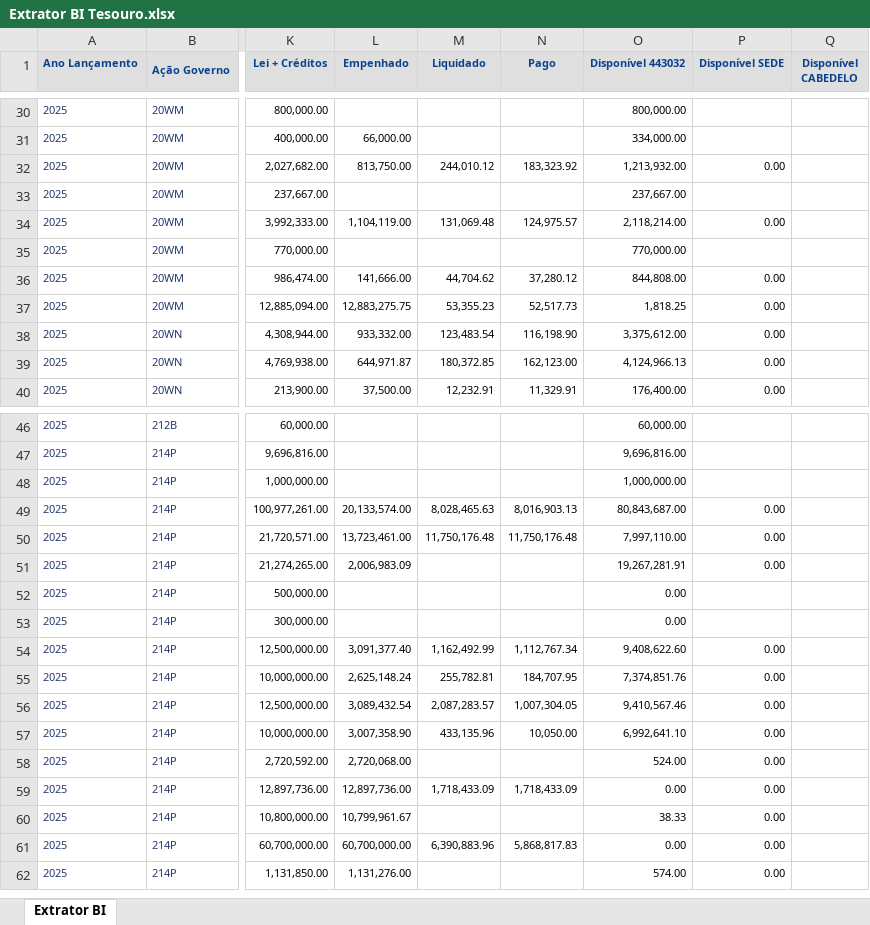
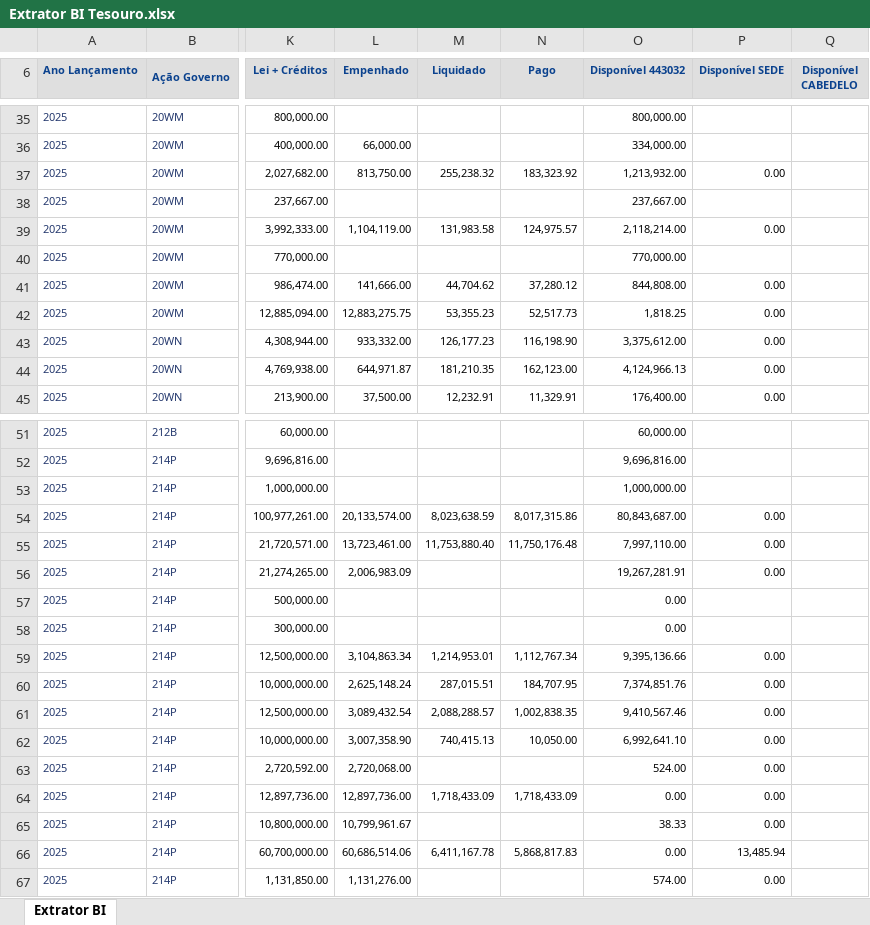
Before and after one commit to TiagoGandra/COOF, an Excel workbook: Extrator BI Tesouro.xlsx, sheet Extrator BI, drawn as a sheet; only a part is shown, gaps mark what is left out; values as stored, in another font and other column widths than the file's, no borders; addresses are those after the commit; the diff covers the shown part only; the diff names each change by its address in the sheet, - before the commit and + after, or states it on an @@ line.

```diff
--- a/Extrator BI Tesouro.xlsx (sheet Extrator BI)
+++ b/Extrator BI Tesouro.xlsx (sheet Extrator BI)
-M37 (Liquidado): 244,010.12
+M37 (Liquidado): 255,238.32
-M39 (Liquidado): 131,069.48
+M39 (Liquidado): 131,983.58
-M43 (Liquidado): 123,483.54
+M43 (Liquidado): 126,177.23
-M44 (Liquidado): 180,372.85
+M44 (Liquidado): 181,210.35
-M54 (Liquidado): 8,028,465.63
+M54 (Liquidado): 8,023,638.59
-N54 (Pago): 8,016,903.13
+N54 (Pago): 8,017,315.86
-M55 (Liquidado): 11,750,176.48
+M55 (Liquidado): 11,753,880.40
-L59 (Empenhado): 3,091,377.40
+L59 (Empenhado): 3,104,863.34
-M59 (Liquidado): 1,162,492.99
+M59 (Liquidado): 1,214,953.01
-O59 (Disponível 443032): 9,408,622.60
+O59 (Disponível 443032): 9,395,136.66
-M60 (Liquidado): 255,782.81
+M60 (Liquidado): 287,015.51
-M61 (Liquidado): 2,087,283.57
+M61 (Liquidado): 2,088,288.57
-N61 (Pago): 1,007,304.05
+N61 (Pago): 1,002,838.35
-M62 (Liquidado): 433,135.96
+M62 (Liquidado): 740,415.13
-L66 (Empenhado): 60,700,000.00
+L66 (Empenhado): 60,686,514.06
-M66 (Liquidado): 6,390,883.96
+M66 (Liquidado): 6,411,167.78
-P66 (Disponível SEDE): 0.00
+P66 (Disponível SEDE): 13,485.94
```
Also changed, not shown: 6 added rows, 1 removed row and 21 edited cells elsewhere in this sheet.
